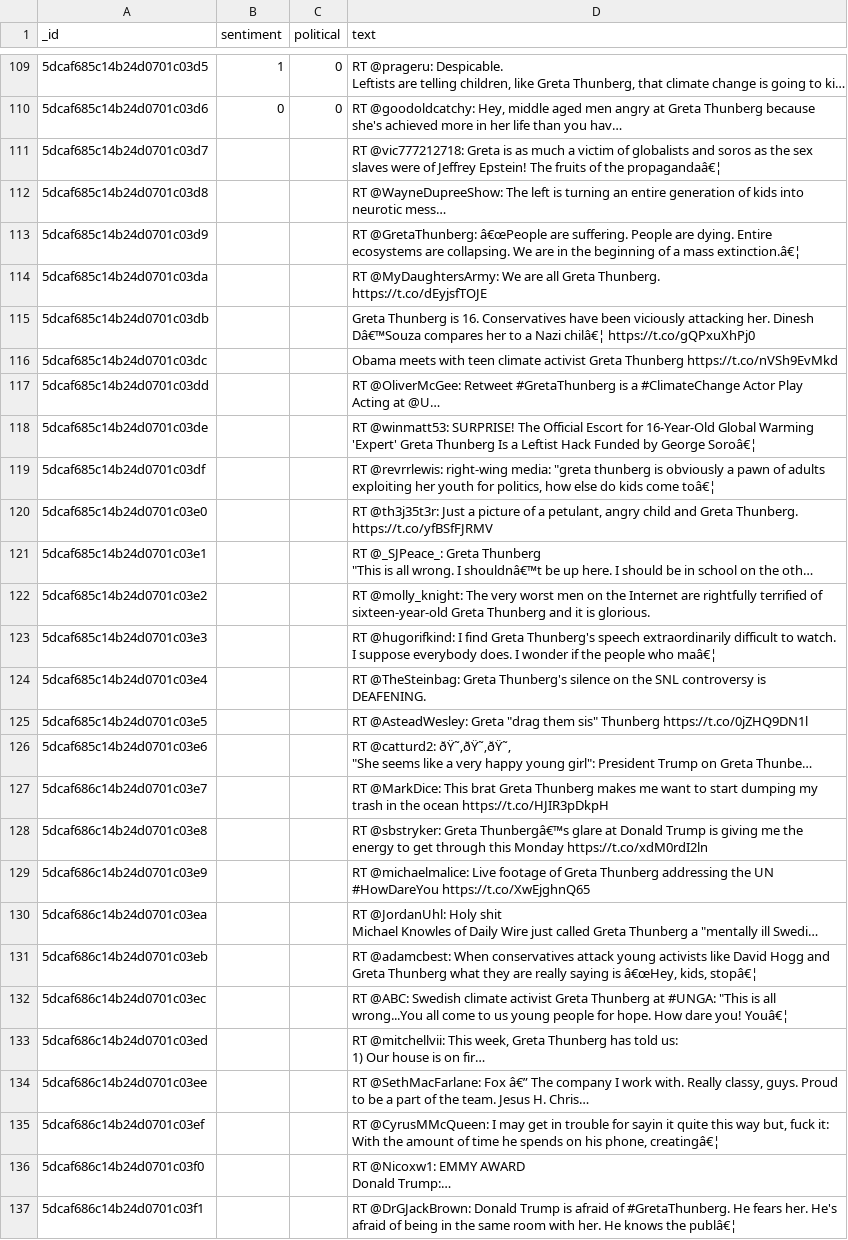
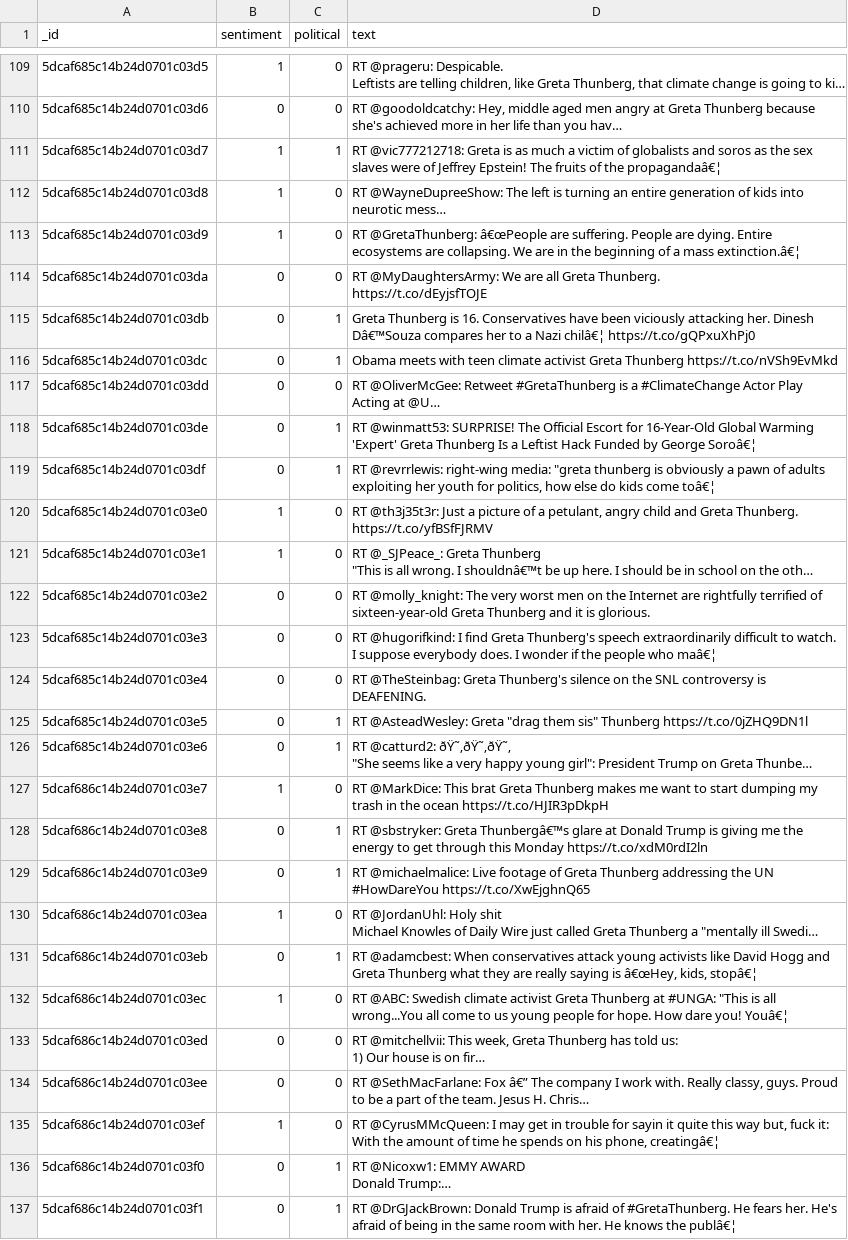
Before and after one commit to Sbagni/MachineLearning-SentimentAnalysis, a CSV file: to_label/tweets_Manoel.csv, drawn as a sheet; only a part is shown, gaps mark what is left out; long unchanged cells end in …; the diff covers the shown part only; the diff names each change by its address in the sheet, - before the commit and + after, or states it on an @@ line.

Commit message:
update csv file with label

```diff
--- a/to_label/tweets_Manoel.csv
+++ b/to_label/tweets_Manoel.csv
-B111:B113 (sentiment): (empty)
+B111:B113 (sentiment): 1
-C111 (political): (empty)
+C111 (political): 1
-C112:C114 (political): (empty)
+C112:C114 (political): 0
-B114:B119 (sentiment): (empty)
+B114:B119 (sentiment): 0
-C115:C116 (political): (empty)
+C115:C116 (political): 1
-C117 (political): (empty)
+C117 (political): 0
-C118:C119 (political): (empty)
+C118:C119 (political): 1
-B120:B121 (sentiment): (empty)
+B120:B121 (sentiment): 1
-C120:C124 (political): (empty)
+C120:C124 (political): 0
-B122:B126 (sentiment): (empty)
+B122:B126 (sentiment): 0
-C125:C126 (political): (empty)
+C125:C126 (political): 1
-B127 (sentiment): (empty)
+B127 (sentiment): 1
-C127 (political): (empty)
+C127 (political): 0
-B128:B129 (sentiment): (empty)
+B128:B129 (sentiment): 0
-C128:C129 (political): (empty)
+C128:C129 (political): 1
-B130 (sentiment): (empty)
+B130 (sentiment): 1
-C130 (political): (empty)
+C130 (political): 0
-B131 (sentiment): (empty)
+B131 (sentiment): 0
-C131 (political): (empty)
+C131 (political): 1
-B132 (sentiment): (empty)
+B132 (sentiment): 1
-C132:C135 (political): (empty)
+C132:C135 (political): 0
-B133:B134 (sentiment): (empty)
+B133:B134 (sentiment): 0
-B135 (sentiment): (empty)
+B135 (sentiment): 1
-B136:B137 (sentiment): (empty)
+B136:B137 (sentiment): 0
-C136:C137 (political): (empty)
+C136:C137 (political): 1
```
Also changed, not shown: 110 edited cells elsewhere in this file.
